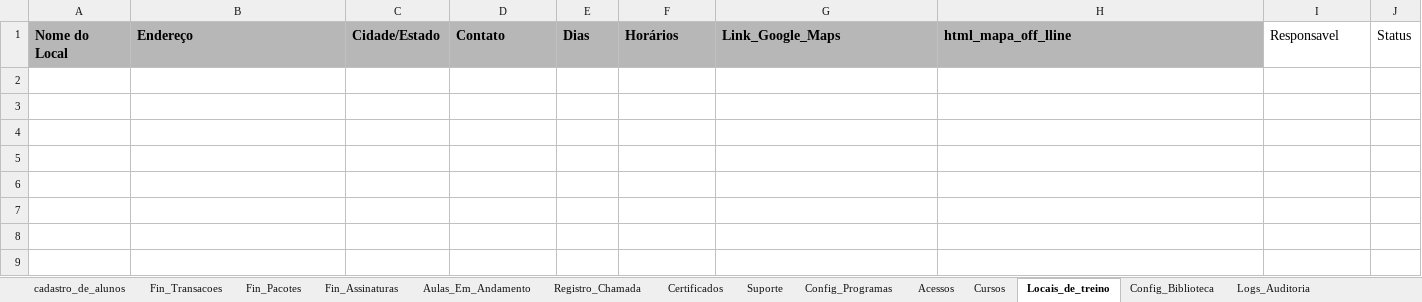
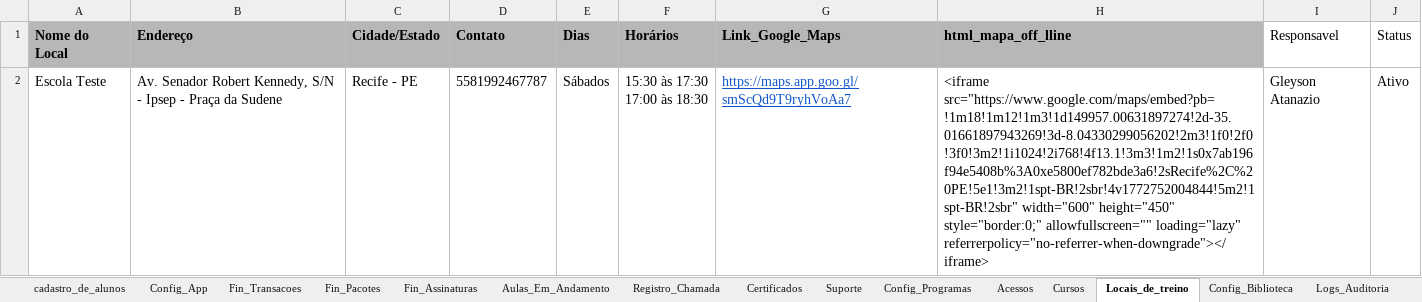
Before and after one commit to atnzpe/DojoManager-Comercial, an Excel workbook: SaaS Dojo Manager.xlsx, sheet Locais_de_treino, drawn as a sheet; values as stored, in another font and other column widths than the file's, no borders; charts and pictures and conditional formats not drawn; ↵ is a line break in a cell; the diff names each change by its address in the sheet, - before the commit and + after, or states it on an @@ line.

```diff
--- a/SaaS Dojo Manager.xlsx (sheet Locais_de_treino)
+++ b/SaaS Dojo Manager.xlsx (sheet Locais_de_treino)
+sheet tab: Config_App
+row 2: Escola Teste | Av. Senador Robert Kennedy, S/N - Ipsep - Praça da Sudene | Recife - PE | 5581992467787 | Sábados | 15:30 às 17:30 ↵ 17:00 às 18:30 | https://maps.app.goo.gl/smScQd9T9ryhVoAa7 | <iframe src="https://www.google.com/maps/embed?pb=!1m18!1m12!1m3!1d149957.00631897274!2d-35.01661897943269!3d-8.04330299056202!2m3!1f0!2f0!3f0!3m2!1i1024!2i768!4f13.1!3m3!1m2!1s0x7ab196f94e5408b%3A0xe5800ef782bde3a6!2sRecife%2C%20PE!5e1!3m2!1spt-BR!2sbr!4v1772752004844!5m2!1spt-BR!2sbr" width="600" height="450" style="border:0;" allowfullscreen="" loading="lazy" referrerpolicy="no-referrer-when-downgrade"></iframe> | Gleyson Atanazio | Ativo
```
Also changed, not shown: sheet Acessos, sheet cadastro_de_alunos, sheet Fin_Pacotes, sheet Cursos, sheet UTIL, hidden cells, charts or pictures, 15 other files.
